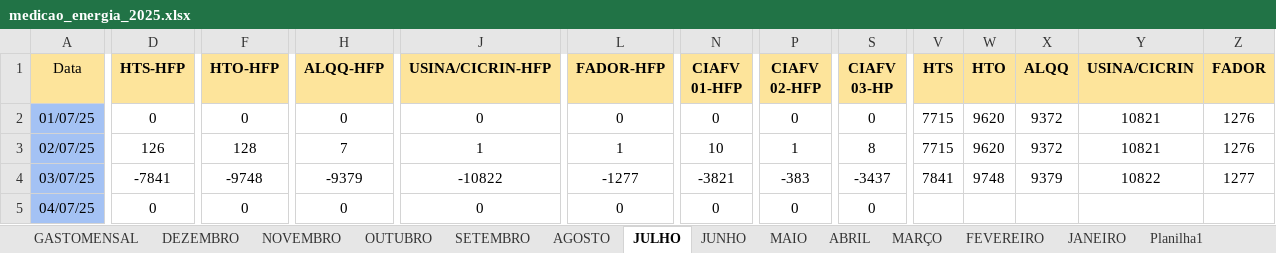
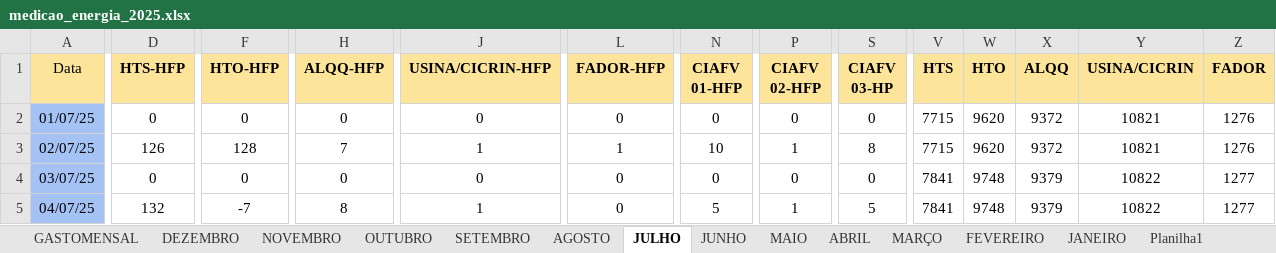
Before and after one commit to MarquezziniBL/Dashboardenergia, an Excel workbook: medicao_energia_2025.xlsx, sheet JULHO, drawn as a sheet; only a part is shown, gaps mark what is left out; values as stored, in another font and other column widths than the file's, no borders; the diff covers the shown part only; the diff names each change by its address in the sheet, - before the commit and + after, or states it on an @@ line.

```diff
--- a/medicao_energia_2025.xlsx (sheet JULHO)
+++ b/medicao_energia_2025.xlsx (sheet JULHO)
-D4 (HTS-HFP): -7841
+D4 (HTS-HFP): 0
-F4 (HTO-HFP): -9748
+F4 (HTO-HFP): 0
-H4 (ALQQ-HFP): -9379
+H4 (ALQQ-HFP): 0
-J4 (USINA/CICRIN-HFP): -10822
+J4 (USINA/CICRIN-HFP): 0
-L4 (FADOR-HFP): -1277
+L4 (FADOR-HFP): 0
-N4 (CIAFV 01-HFP): -3821
+N4 (CIAFV 01-HFP): 0
-P4 (CIAFV 02-HFP): -383
+P4 (CIAFV 02-HFP): 0
-S4 (CIAFV 03-HP): -3437
+S4 (CIAFV 03-HP): 0
-D5 (HTS-HFP): 0
+D5 (HTS-HFP): 132
-F5 (HTO-HFP): 0
+F5 (HTO-HFP): -7
-H5 (ALQQ-HFP): 0
+H5 (ALQQ-HFP): 8
-J5 (USINA/CICRIN-HFP): 0
+J5 (USINA/CICRIN-HFP): 1
-N5 (CIAFV 01-HFP): 0
+N5 (CIAFV 01-HFP): 5
-P5 (CIAFV 02-HFP): 0
+P5 (CIAFV 02-HFP): 1
-S5 (CIAFV 03-HP): 0
+S5 (CIAFV 03-HP): 5
-V5 (HTS): (empty)
+V5 (HTS): 7841
-W5 (HTO): (empty)
+W5 (HTO): 9748
-X5 (ALQQ): (empty)
+X5 (ALQQ): 9379
-Y5 (USINA/CICRIN): (empty)
+Y5 (USINA/CICRIN): 10822
-Z5 (FADOR): (empty)
+Z5 (FADOR): 1277
```
Also changed, not shown: 101 edited cells elsewhere in this sheet, sheet JUNHO, sheet GASTOMENSAL, 1 other file.
